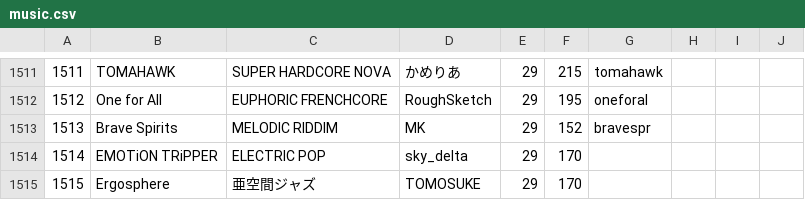
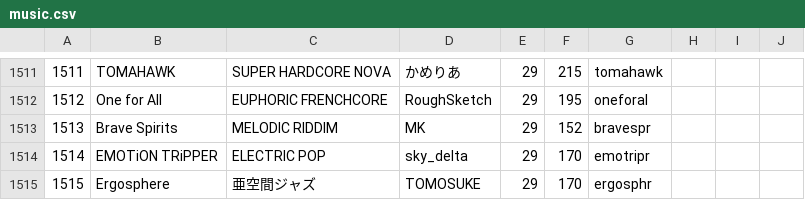
Before and after one commit to syota0304/IIDX_Viewer, a CSV file: 29/music.csv, drawn as a sheet; only a part is shown, gaps mark what is left out.

```diff
--- a/29/music.csv
+++ b/29/music.csv
@@ -1513,3 +1513,3 @@
 1513,Brave Spirits,MELODIC RIDDIM,MK,29,152,bravespr,,,
-1514,EMOTiON TRiPPER,ELECTRIC POP,sky_delta,29,170,,,,
-1515,Ergosphere,亜空間ジャズ,TOMOSUKE,29,170,,,,
+1514,EMOTiON TRiPPER,ELECTRIC POP,sky_delta,29,170,emotripr,,,
+1515,Ergosphere,亜空間ジャズ,TOMOSUKE,29,170,ergosphr,,,
```
Also changed, not shown: 1 other file.
